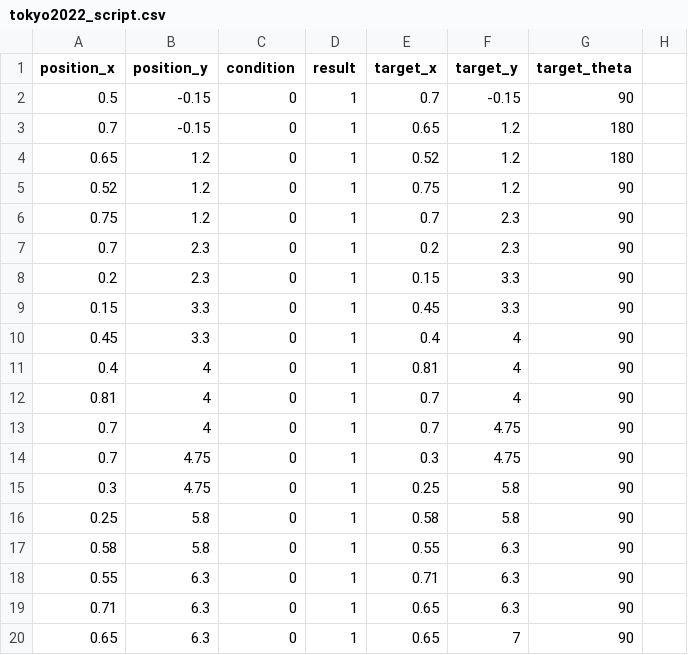
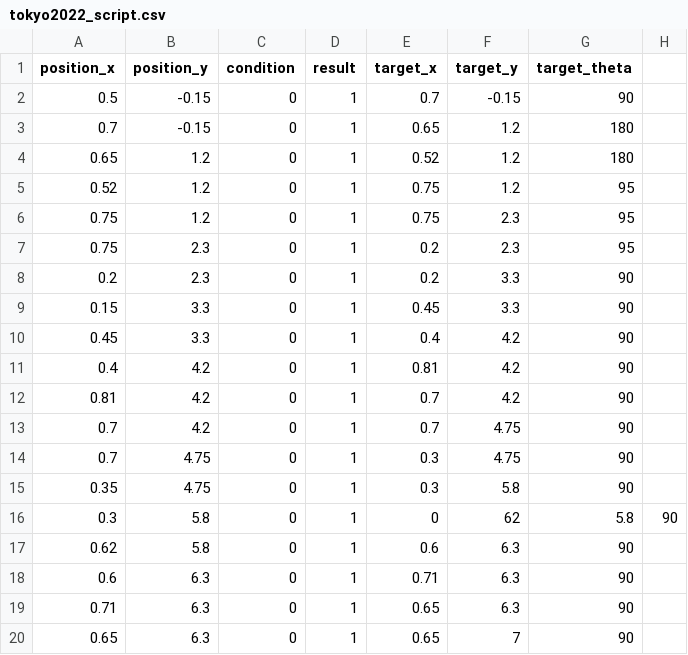
Before and after one commit to HaoYuLiu0725/rpi4_11_ws, a CSV file: src/main_program/include/tokyo2022_script.csv, drawn as a sheet.

Commit message:
Update tokyo2022_script.csv

```diff
--- a/src/main_program/include/tokyo2022_script.csv
+++ b/src/main_program/include/tokyo2022_script.csv
@@ -4,16 +4,16 @@ position_x,position_y,condition,result,target_x,target_y,target_theta
 0.65,1.2,0,1,0.52,1.2,180
-0.52,1.2,0,1,0.75,1.2,90
-0.75,1.2,0,1,0.7,2.3,90
-0.7,2.3,0,1,0.2,2.3,90
-0.2,2.3,0,1,0.15,3.3,90
+0.52,1.2,0,1,0.75,1.2,95
+0.75,1.2,0,1,0.75,2.3,95
+0.75,2.3,0,1,0.2,2.3,95
+0.2,2.3,0,1,0.2,3.3,90
 0.15,3.3,0,1,0.45,3.3,90
-0.45,3.3,0,1,0.4,4,90
-0.4,4,0,1,0.81,4,90
-0.81,4,0,1,0.7,4,90
-0.7,4,0,1,0.7,4.75,90
+0.45,3.3,0,1,0.4,4.2,90
+0.4,4.2,0,1,0.81,4.2,90
+0.81,4.2,0,1,0.7,4.2,90
+0.7,4.2,0,1,0.7,4.75,90
 0.7,4.75,0,1,0.3,4.75,90
-0.3,4.75,0,1,0.25,5.8,90
-0.25,5.8,0,1,0.58,5.8,90
-0.58,5.8,0,1,0.55,6.3,90
-0.55,6.3,0,1,0.71,6.3,90
+0.35,4.75,0,1,0.3,5.8,90
+0.3,5.8,0,1,0,62,5.8,90
+0.62,5.8,0,1,0.6,6.3,90
+0.6,6.3,0,1,0.71,6.3,90
 0.71,6.3,0,1,0.65,6.3,90
```
